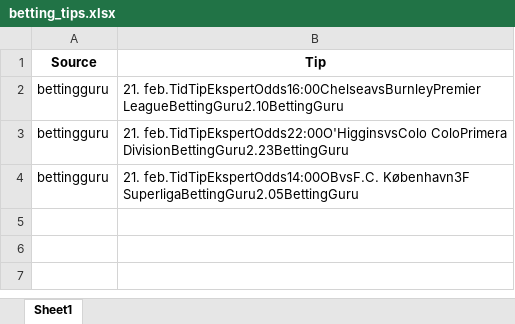
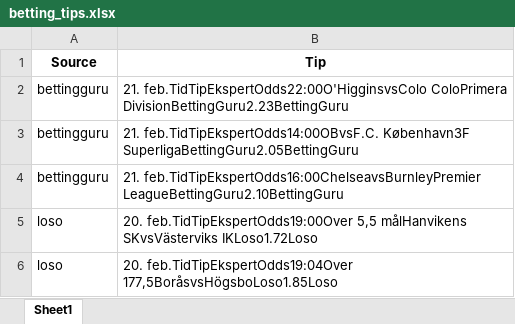
Before and after one commit to mahmad789/alerts, an Excel workbook: betting_tips.xlsx, sheet Sheet1, drawn as a sheet; values as stored, in another font and other column widths than the file's, no borders; the diff names each change by its address in the sheet, - before the commit and + after, or states it on an @@ line.

```diff
--- a/betting_tips.xlsx (sheet Sheet1)
+++ b/betting_tips.xlsx (sheet Sheet1)
@@ row 2 moved to row 4: bettingguru @@
+row 5: loso | 20. feb.TidTipEkspertOdds19:00Over 5,5 målHanvikens SKvsVästerviks IKLoso1.72Loso
+row 6: loso | 20. feb.TidTipEkspertOdds19:04Over 177,5BoråsvsHögsboLoso1.85Loso
```
